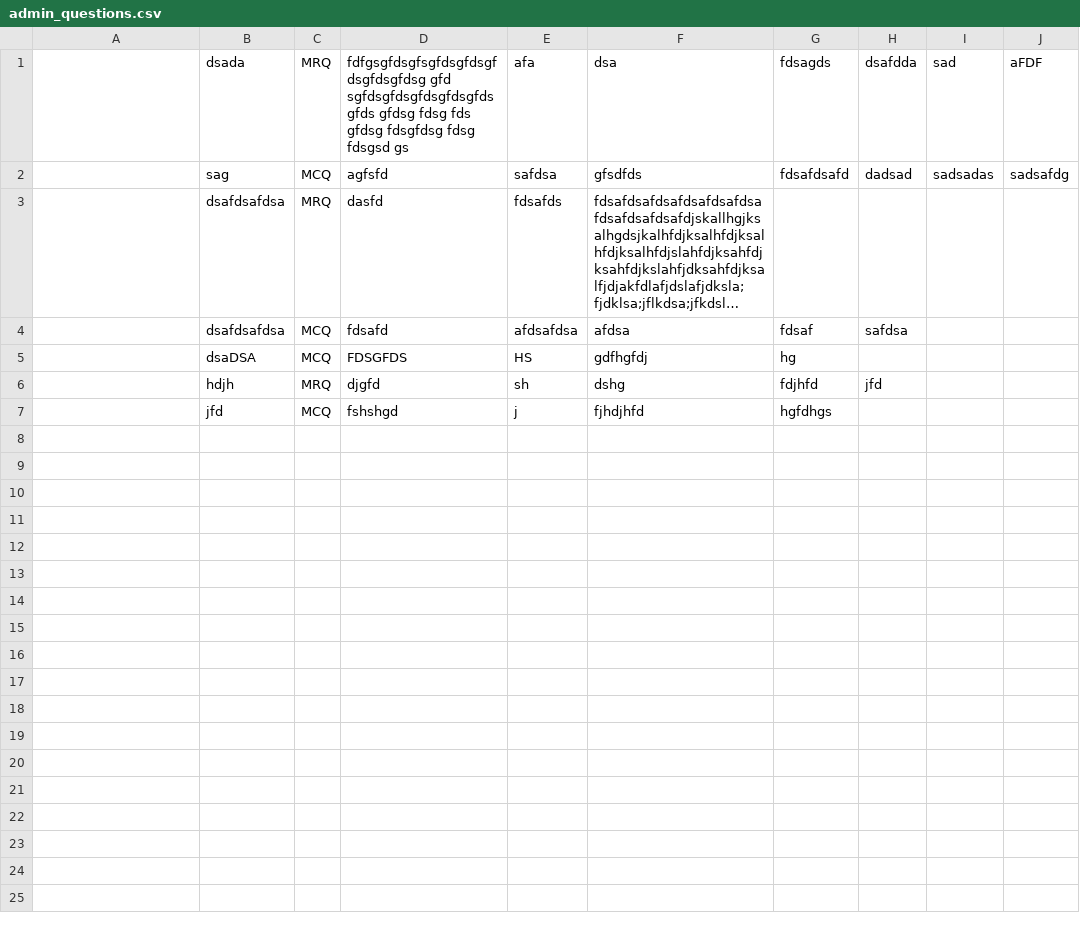
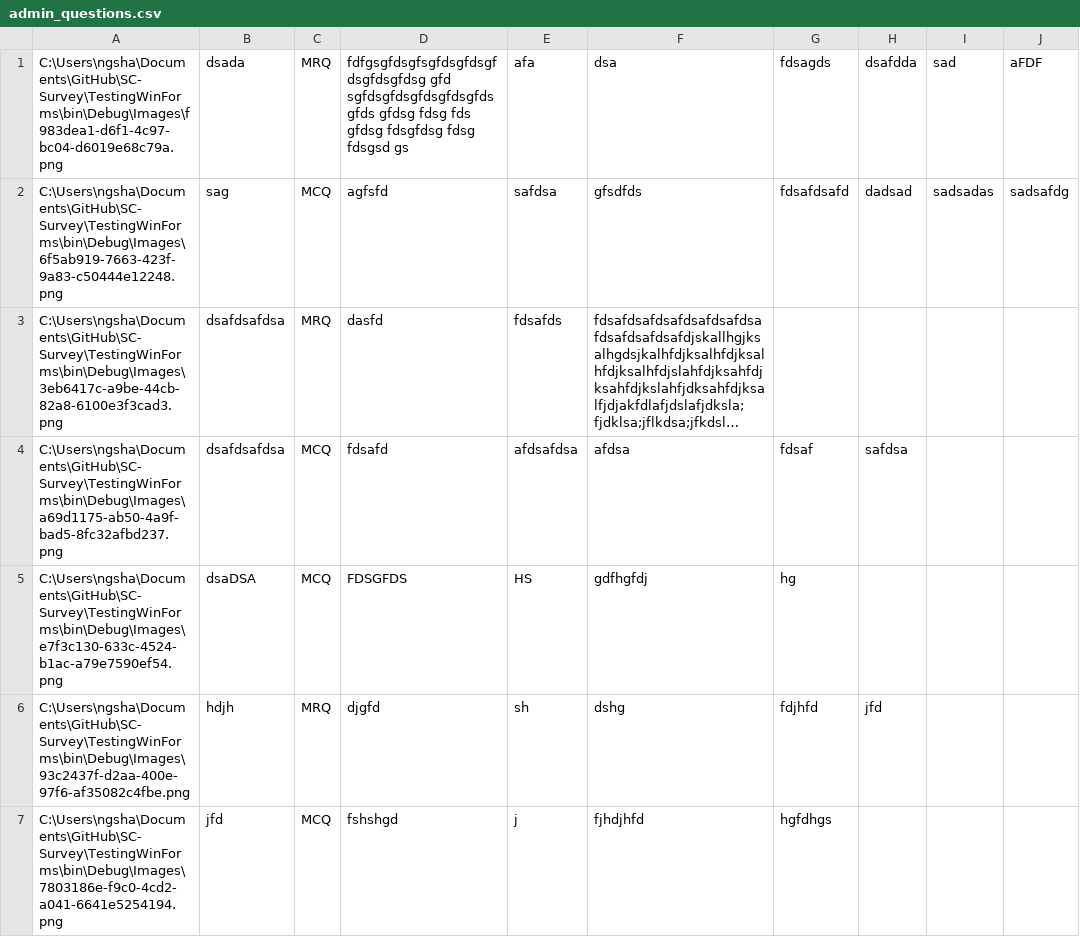
Before and after one commit to jovitaanderson/sc-survey, a CSV file: TestingWinForms/bin/Debug/admin/admin_questions.csv, drawn as a sheet; only a part is shown; long unchanged cells end in …; the diff names each change by its address in the sheet, - before the commit and + after, or states it on an @@ line.

```diff
--- a/TestingWinForms/bin/Debug/admin/admin_questions.csv
+++ b/TestingWinForms/bin/Debug/admin/admin_questions.csv
-A1: (empty)
+A1: C:\Users\ngsha\Documents\GitHub\SC-Survey\TestingWinForms\bin\Debug\Images\f983dea1-d6f1-4c97-bc04-d6019e68c79a.png
-A2: (empty)
+A2: C:\Users\ngsha\Documents\GitHub\SC-Survey\TestingWinForms\bin\Debug\Images\6f5ab919-7663-423f-9a83-c50444e12248.png
-A3: (empty)
+A3: C:\Users\ngsha\Documents\GitHub\SC-Survey\TestingWinForms\bin\Debug\Images\3eb6417c-a9be-44cb-82a8-6100e3f3cad3.png
-A4: (empty)
+A4: C:\Users\ngsha\Documents\GitHub\SC-Survey\TestingWinForms\bin\Debug\Images\a69d1175-ab50-4a9f-bad5-8fc32afbd237.png
-A5: (empty)
+A5: C:\Users\ngsha\Documents\GitHub\SC-Survey\TestingWinForms\bin\Debug\Images\e7f3c130-633c-4524-b1ac-a79e7590ef54.png
-A6: (empty)
+A6: C:\Users\ngsha\Documents\GitHub\SC-Survey\TestingWinForms\bin\Debug\Images\93c2437f-d2aa-400e-97f6-af35082c4fbe.png
-A7: (empty)
+A7: C:\Users\ngsha\Documents\GitHub\SC-Survey\TestingWinForms\bin\Debug\Images\7803186e-f9c0-4cd2-a041-6641e5254194.png
```
Also changed, not shown: TestingWinForms/bin/Debug/ForDevelopersOnly/raw_data.csv, TestingWinForms/bin/Debug/admin/admin_advance.csv, 21 other files.
